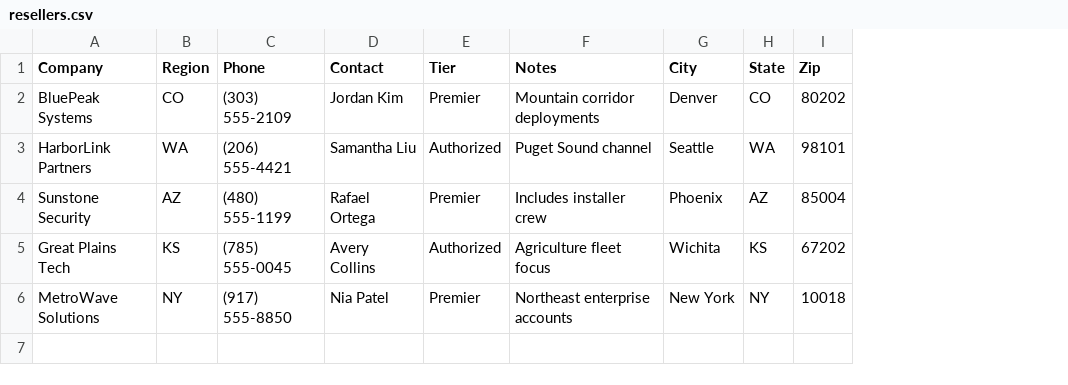
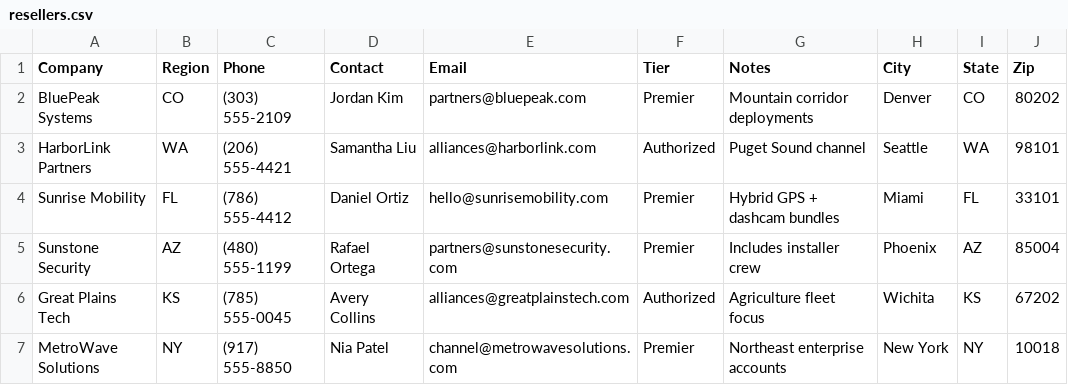
Before and after one commit to jreynoso111/Techloc, a CSV file: assets/data/resellers.csv, drawn as a sheet; addresses are those after the commit; the diff names each change by its address in the sheet, - before the commit and + after, or states it on an @@ line.

```diff
--- a/assets/data/resellers.csv
+++ b/assets/data/resellers.csv
+column E (Email), rows 2-3: partners@bluepeak.com | alliances@harborlink.com; rows 5-7: partners@sunstonesecurity.com | alliances@greatplainstech.com | channel@metrowavesolutions.com
+row 4: Sunrise Mobility | FL | (786) 555-4412 | Daniel Ortiz | hello@sunrisemobility.com | Premier | Hybrid GPS + dashcam bundles | Miami | FL | 33101
```
Also changed, not shown: assets/data/locksmiths.csv, assets/data/repair_shops.csv, 10 other files.
